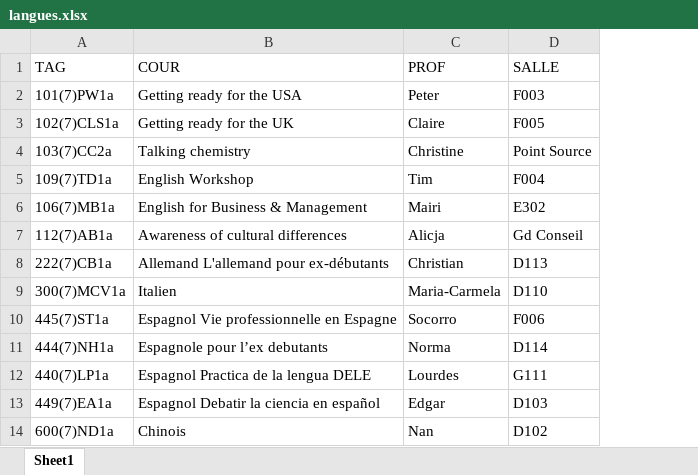
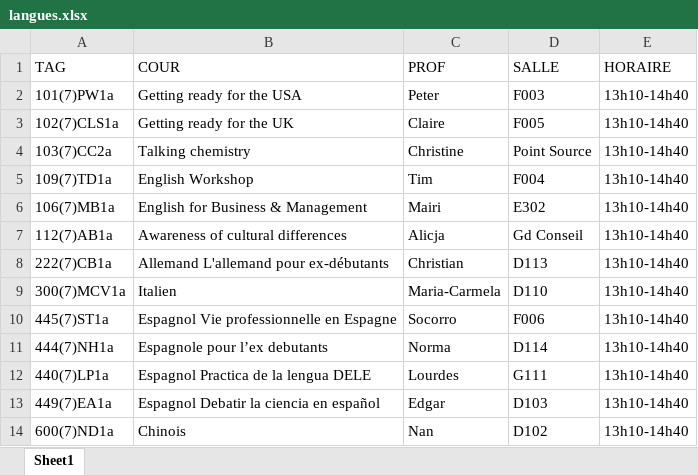
Before and after one commit to Pierrelouis2/site-langue, an Excel workbook: excel/langues.xlsx, sheet Sheet1, drawn as a sheet; only a part is shown; values as stored, in another font and other column widths than the file's, no borders; the diff names each change by its address in the sheet, - before the commit and + after, or states it on an @@ line.

```diff
--- a/excel/langues.xlsx (sheet Sheet1)
+++ b/excel/langues.xlsx (sheet Sheet1)
+column E (HORAIRE), rows 2-14: all 13h10-14h40
```
Also changed, not shown: 4 other files.
